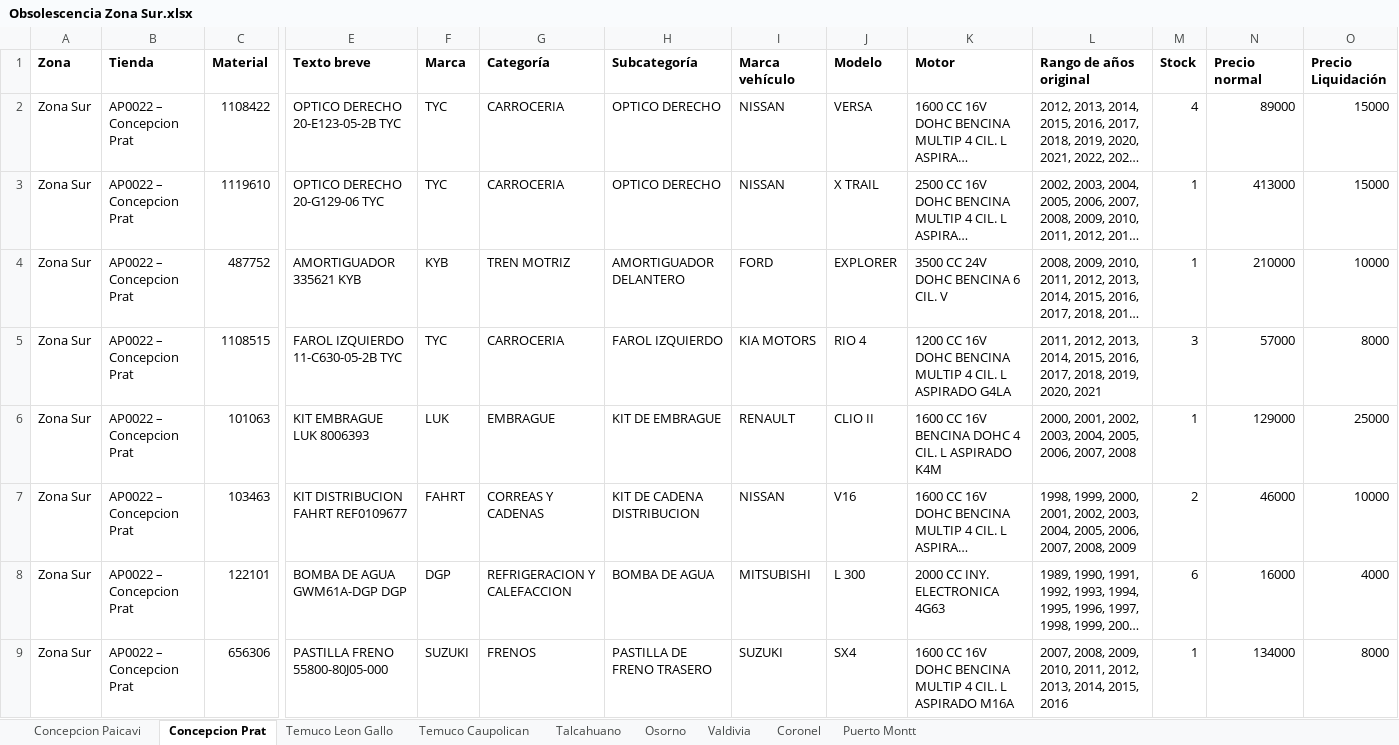
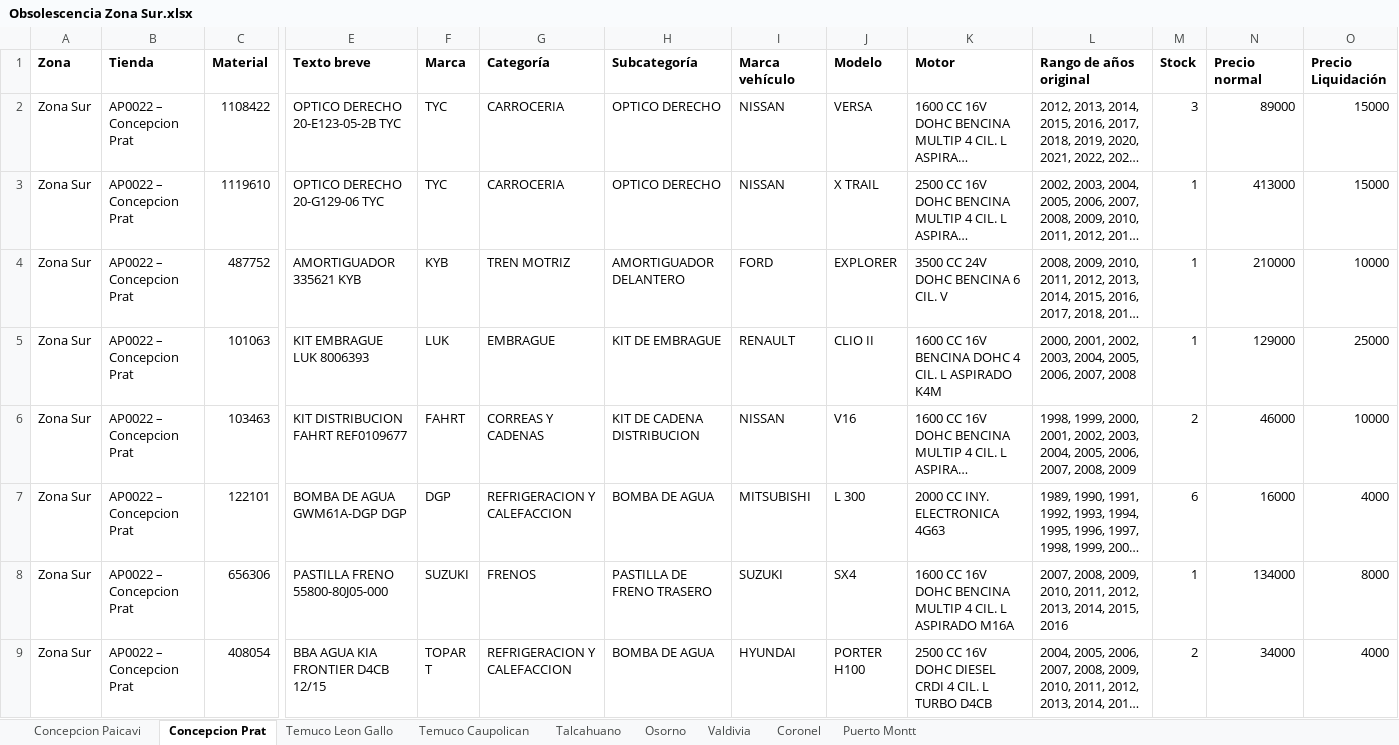
Before and after one commit to niicoeaston/Obsolescencia_HP, an Excel workbook: descargas/Obsolescencia Zona Sur.xlsx, sheet Concepcion Prat, drawn as a sheet; only a part is shown, gaps mark what is left out; the shorter side is filled out with more unchanged rows; long unchanged cells end in …; values as stored, in another font and other column widths than the file's, no borders; rows hold the shown columns only; the diff covers the shown part only; the diff names each change by its address in the sheet, - before the commit and + after, or states it on an @@ line.

```diff
--- a/descargas/Obsolescencia Zona Sur.xlsx (sheet Concepcion Prat)
+++ b/descargas/Obsolescencia Zona Sur.xlsx (sheet Concepcion Prat)
-M2 (Stock): 4
+M2 (Stock): 3
-row 5: Zona Sur | AP0022 – Concepcion Prat | 1108515 | FAROL IZQUIERDO 11-C630-05-2B TYC | TYC | CARROCERIA | FAROL IZQUIERDO | KIA MOTORS | RIO 4 | 1200 CC 16V DOHC BENCINA MULTIP 4 CIL. L ASPIRADO G4LA | 2011, 2012, 2013, 2014, 2015, 2016, 2017, 2018, 2019, 2020, 2021 | 3 | 57000 | 8000
```
Also changed, not shown: 20 removed rows and 5 edited cells elsewhere in this sheet, sheet Concepcion Paicavi, sheet Coronel, sheet Talcahuano, sheet Osorno, sheet Puerto Montt, sheet Temuco Caupolican, 2 more sheets, descargas/Obsolescencia Zona Centro Sur.xlsx, descargas/Obsolescencia Zona RM1.xlsx, 6 other files.
